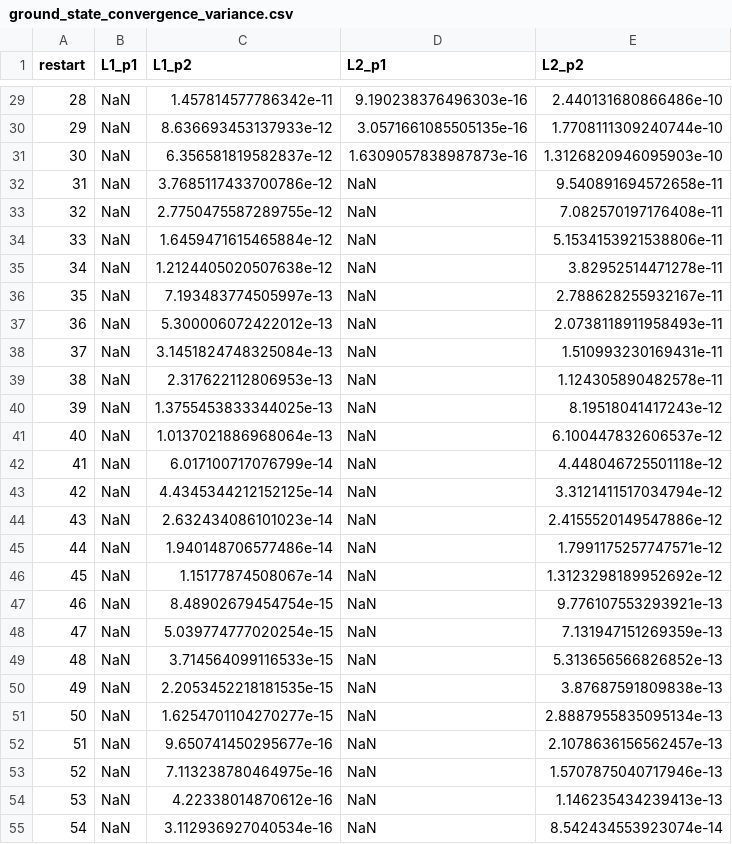
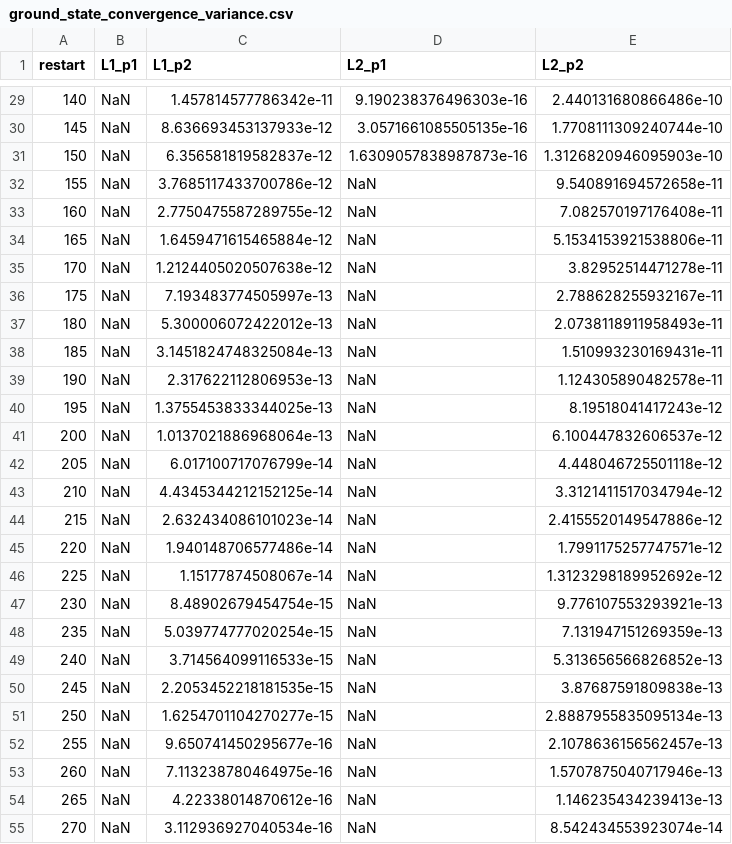
Before and after one commit to frankebel/thesis_master, a CSV file: data/ground_state_convergence_variance.csv, drawn as a sheet; only a part is shown, gaps mark what is left out; the diff covers the shown part only.

Commit message:
refactor(results): use Krylov steps, not number of restarts

```diff
--- a/data/ground_state_convergence_variance.csv
+++ b/data/ground_state_convergence_variance.csv
@@ -29,27 +29,27 @@ restart,L1_p1,L1_p2,L2_p1,L2_p2
-28,NaN,1.457814577786342e-11,9.190238376496303e-16,2.440131680866486e-10
-29,NaN,8.636693453137933e-12,3.0571661085505135e-16,1.7708111309240744e-10
-30,NaN,6.356581819582837e-12,1.6309057838987873e-16,1.3126820946095903e-10
-31,NaN,3.7685117433700786e-12,NaN,9.540891694572658e-11
-32,NaN,2.7750475587289755e-12,NaN,7.082570197176408e-11
-33,NaN,1.6459471615465884e-12,NaN,5.1534153921538806e-11
-34,NaN,1.2124405020507638e-12,NaN,3.82952514471278e-11
-35,NaN,7.193483774505997e-13,NaN,2.788628255932167e-11
-36,NaN,5.300006072422012e-13,NaN,2.0738118911958493e-11
-37,NaN,3.1451824748325084e-13,NaN,1.510993230169431e-11
-38,NaN,2.317622112806953e-13,NaN,1.124305890482578e-11
-39,NaN,1.3755453833344025e-13,NaN,8.19518041417243e-12
-40,NaN,1.0137021886968064e-13,NaN,6.100447832606537e-12
-41,NaN,6.017100717076799e-14,NaN,4.448046725501118e-12
-42,NaN,4.4345344212152125e-14,NaN,3.3121411517034794e-12
-43,NaN,2.632434086101023e-14,NaN,2.4155520149547886e-12
-44,NaN,1.940148706577486e-14,NaN,1.7991175257747571e-12
-45,NaN,1.15177874508067e-14,NaN,1.3123298189952692e-12
-46,NaN,8.48902679454754e-15,NaN,9.776107553293921e-13
-47,NaN,5.039774777020254e-15,NaN,7.131947151269359e-13
-48,NaN,3.714564099116533e-15,NaN,5.313656566826852e-13
-49,NaN,2.2053452218181535e-15,NaN,3.87687591809838e-13
-50,NaN,1.6254701104270277e-15,NaN,2.8887955835095134e-13
-51,NaN,9.650741450295677e-16,NaN,2.1078636156562457e-13
-52,NaN,7.113238780464975e-16,NaN,1.5707875040717946e-13
-53,NaN,4.22338014870612e-16,NaN,1.146235434239413e-13
-54,NaN,3.112936927040534e-16,NaN,8.542434553923074e-14
+140,NaN,1.457814577786342e-11,9.190238376496303e-16,2.440131680866486e-10
+145,NaN,8.636693453137933e-12,3.0571661085505135e-16,1.7708111309240744e-10
+150,NaN,6.356581819582837e-12,1.6309057838987873e-16,1.3126820946095903e-10
+155,NaN,3.7685117433700786e-12,NaN,9.540891694572658e-11
+160,NaN,2.7750475587289755e-12,NaN,7.082570197176408e-11
+165,NaN,1.6459471615465884e-12,NaN,5.1534153921538806e-11
+170,NaN,1.2124405020507638e-12,NaN,3.82952514471278e-11
+175,NaN,7.193483774505997e-13,NaN,2.788628255932167e-11
+180,NaN,5.300006072422012e-13,NaN,2.0738118911958493e-11
+185,NaN,3.1451824748325084e-13,NaN,1.510993230169431e-11
+190,NaN,2.317622112806953e-13,NaN,1.124305890482578e-11
+195,NaN,1.3755453833344025e-13,NaN,8.19518041417243e-12
+200,NaN,1.0137021886968064e-13,NaN,6.100447832606537e-12
+205,NaN,6.017100717076799e-14,NaN,4.448046725501118e-12
+210,NaN,4.4345344212152125e-14,NaN,3.3121411517034794e-12
+215,NaN,2.632434086101023e-14,NaN,2.4155520149547886e-12
+220,NaN,1.940148706577486e-14,NaN,1.7991175257747571e-12
+225,NaN,1.15177874508067e-14,NaN,1.3123298189952692e-12
+230,NaN,8.48902679454754e-15,NaN,9.776107553293921e-13
+235,NaN,5.039774777020254e-15,NaN,7.131947151269359e-13
+240,NaN,3.714564099116533e-15,NaN,5.313656566826852e-13
+245,NaN,2.2053452218181535e-15,NaN,3.87687591809838e-13
+250,NaN,1.6254701104270277e-15,NaN,2.8887955835095134e-13
+255,NaN,9.650741450295677e-16,NaN,2.1078636156562457e-13
+260,NaN,7.113238780464975e-16,NaN,1.5707875040717946e-13
+265,NaN,4.22338014870612e-16,NaN,1.146235434239413e-13
+270,NaN,3.112936927040534e-16,NaN,8.542434553923074e-14
```
Also changed, not shown: 47 edited cells elsewhere in this file, 2 other files.
